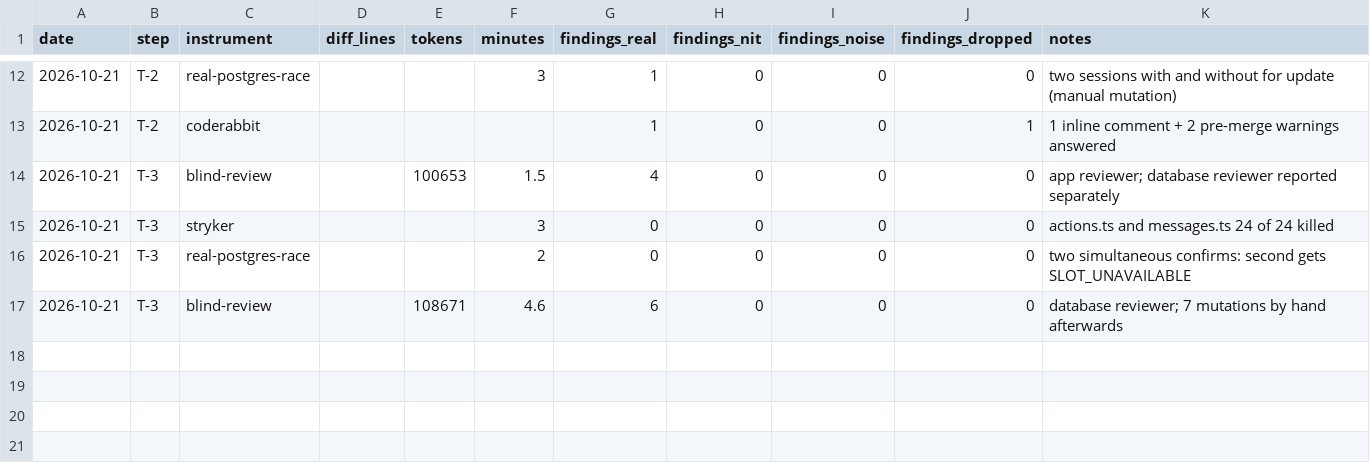
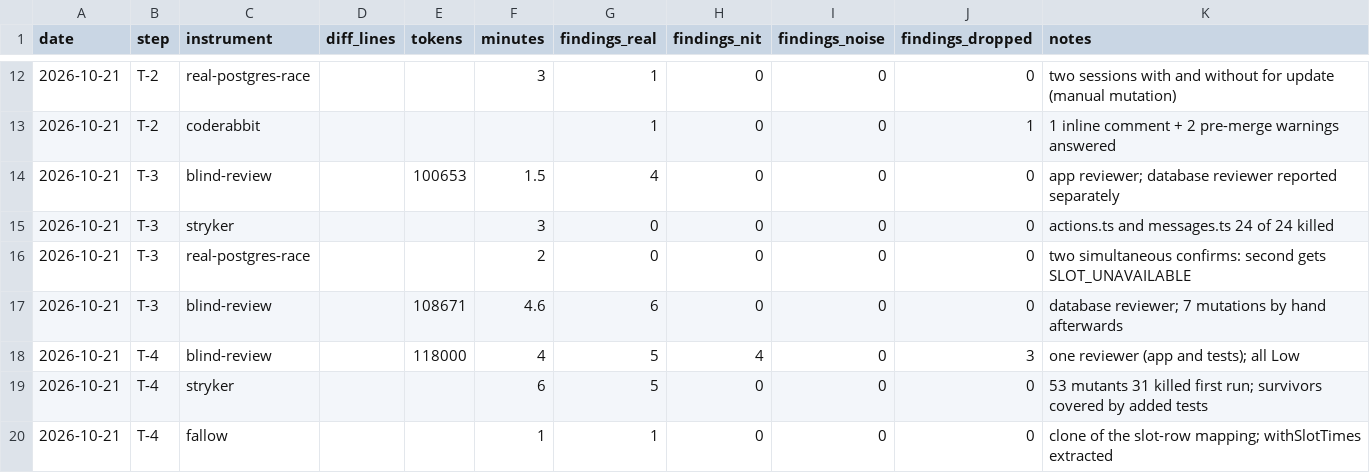
Before and after one commit to SnatchPlay/therapy-scheduling, a CSV file: .quality-trial/analysis/runs.csv, drawn as a sheet; only a part is shown, gaps mark what is left out; the diff names each change by its address in the sheet, - before the commit and + after, or states it on an @@ line.

```diff
--- a/.quality-trial/analysis/runs.csv
+++ b/.quality-trial/analysis/runs.csv
+row 18: 2026-10-21 | T-4 | blind-review |  | 118000 | 4 | 5 | 4 | 0 | 3 | one reviewer (app and tests); all Low
+row 19: 2026-10-21 | T-4 | stryker |  |  | 6 | 5 | 0 | 0 | 0 | 53 mutants 31 killed first run; survivors covered by added tests
+row 20: 2026-10-21 | T-4 | fallow |  |  | 1 | 1 | 0 | 0 | 0 | clone of the slot-row mapping; withSlotTimes extracted
```
Also changed, not shown: .quality-trial/analysis/findings-classified.csv, 17 other files.
